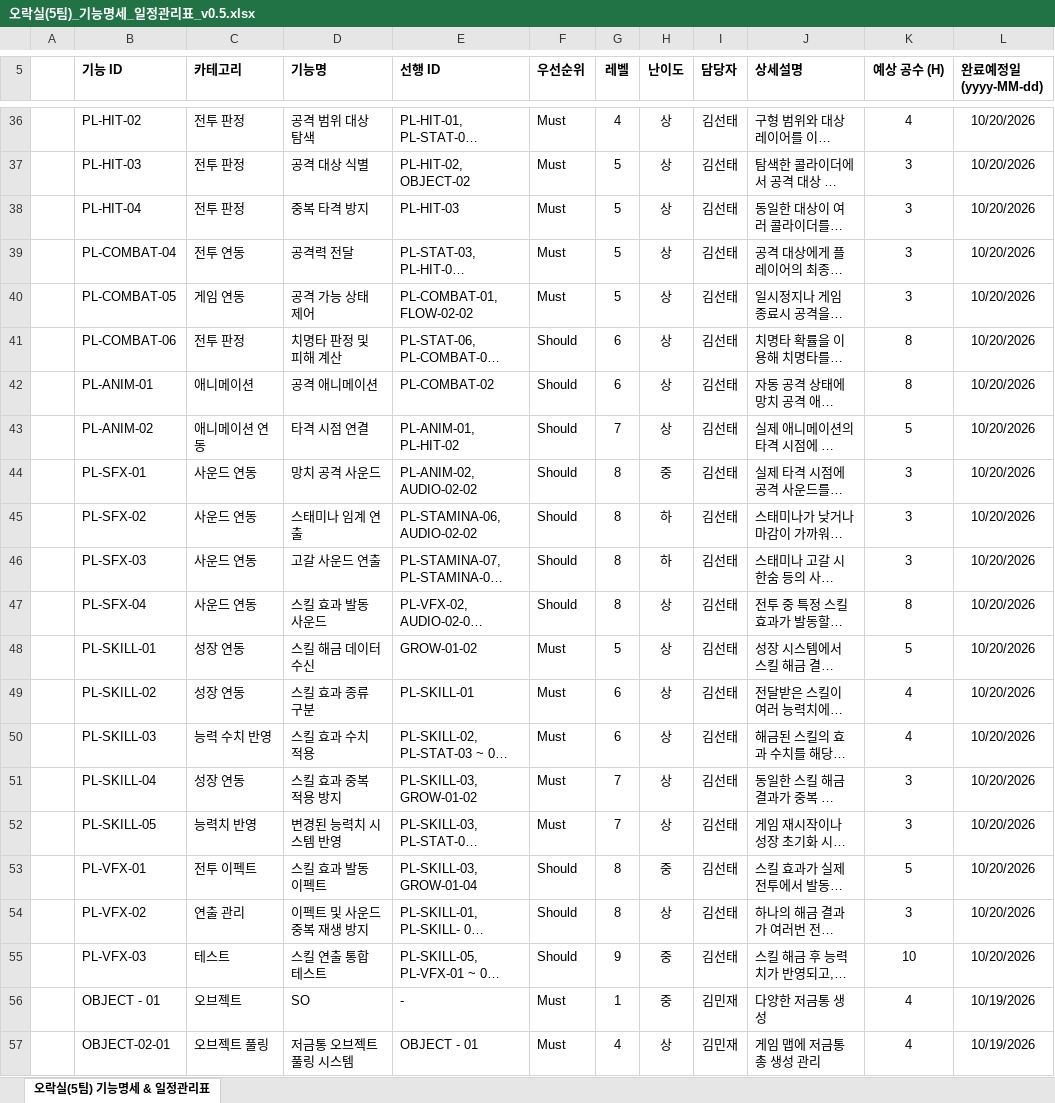
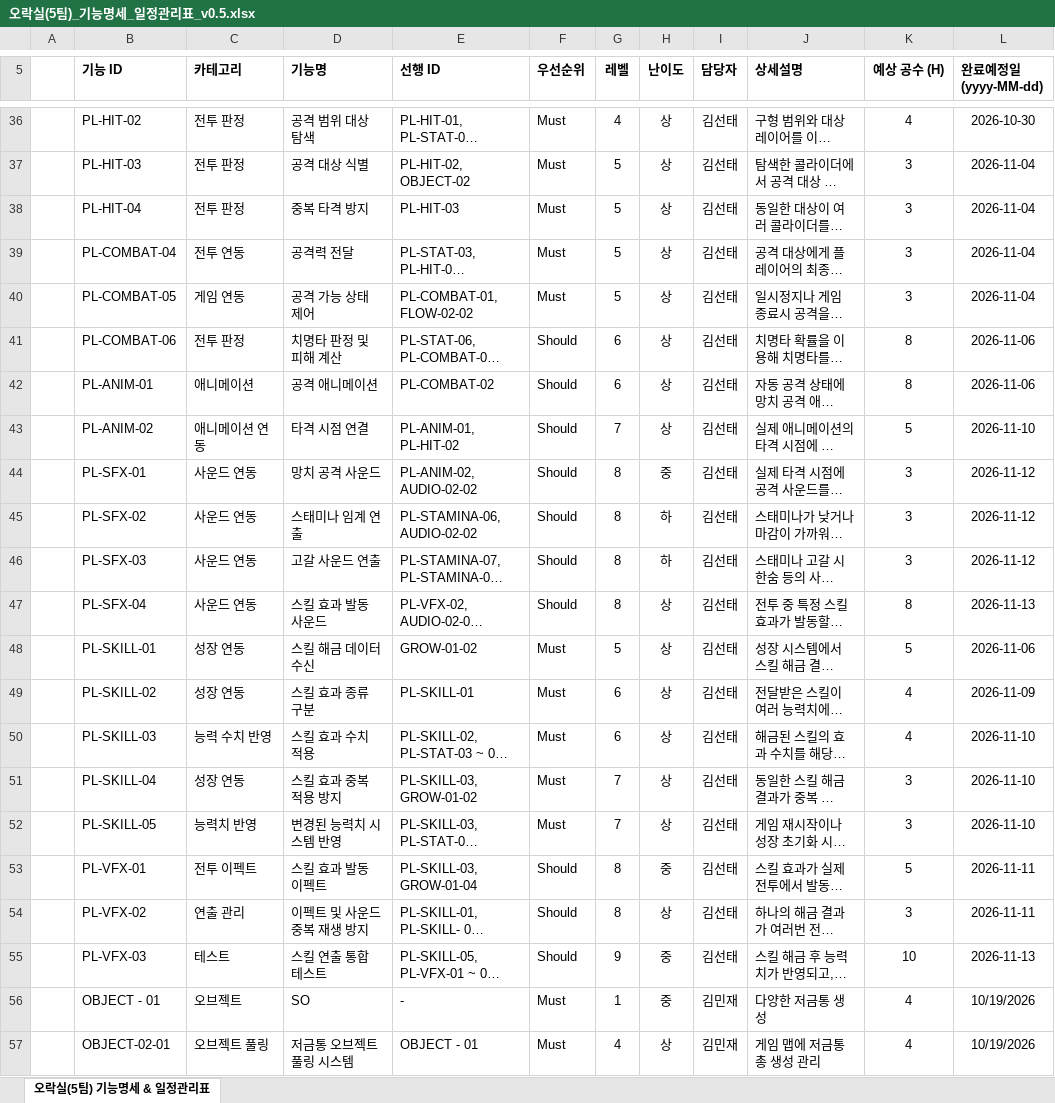
Before and after one commit to KST-KR/BillsMustBePaid, an Excel workbook: Docs/오락실(5팀)_기능명세_일정관리표_v0.5.xlsx, sheet 오락실(5팀) 기능명세 & 일정관리표, drawn as a sheet; only a part is shown, gaps mark what is left out; long unchanged cells end in …; values as stored, in another font and other column widths than the file's, no borders; table styles not drawn; the diff covers the shown part only; the diff names each change by its address in the sheet, - before the commit and + after, or states it on an @@ line.

Commit message:
docs: 기능명세 선태님 날짜 수정

```diff
--- a/Docs/오락실(5팀)_기능명세_일정관리표_v0.5.xlsx (sheet 오락실(5팀) 기능명세 & 일정관리표)
+++ b/Docs/오락실(5팀)_기능명세_일정관리표_v0.5.xlsx (sheet 오락실(5팀) 기능명세 & 일정관리표)
-L36 (완료예정일 (yyyy-MM-dd)): 10/20/2026
+L36 (완료예정일 (yyyy-MM-dd)): 2026-10-30
-L37:L40 (완료예정일 (yyyy-MM-dd)): 10/20/2026
+L37:L40 (완료예정일 (yyyy-MM-dd)): 2026-11-04
-L41:L42 (완료예정일 (yyyy-MM-dd)): 10/20/2026
+L41:L42 (완료예정일 (yyyy-MM-dd)): 2026-11-06
-L43 (완료예정일 (yyyy-MM-dd)): 10/20/2026
+L43 (완료예정일 (yyyy-MM-dd)): 2026-11-10
-L44:L46 (완료예정일 (yyyy-MM-dd)): 10/20/2026
+L44:L46 (완료예정일 (yyyy-MM-dd)): 2026-11-12
-L47 (완료예정일 (yyyy-MM-dd)): 10/20/2026
+L47 (완료예정일 (yyyy-MM-dd)): 2026-11-13
-L48 (완료예정일 (yyyy-MM-dd)): 10/20/2026
+L48 (완료예정일 (yyyy-MM-dd)): 2026-11-06
-L49 (완료예정일 (yyyy-MM-dd)): 10/20/2026
+L49 (완료예정일 (yyyy-MM-dd)): 2026-11-09
-L50:L52 (완료예정일 (yyyy-MM-dd)): 10/20/2026
+L50:L52 (완료예정일 (yyyy-MM-dd)): 2026-11-10
-L53:L54 (완료예정일 (yyyy-MM-dd)): 10/20/2026
+L53:L54 (완료예정일 (yyyy-MM-dd)): 2026-11-11
-L55 (완료예정일 (yyyy-MM-dd)): 10/20/2026
+L55 (완료예정일 (yyyy-MM-dd)): 2026-11-13
```
Also changed, not shown: 27 edited cells elsewhere in this sheet.
